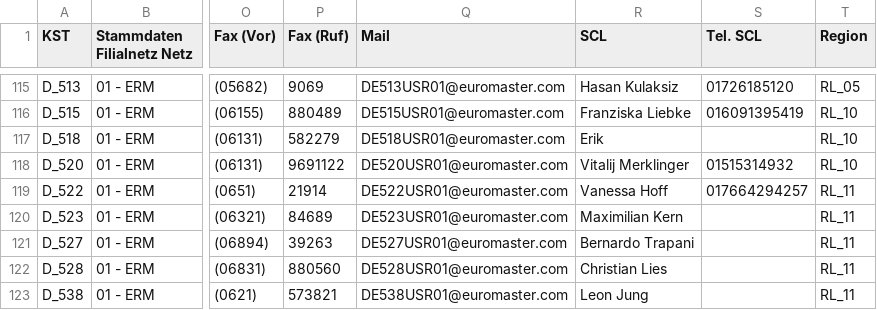
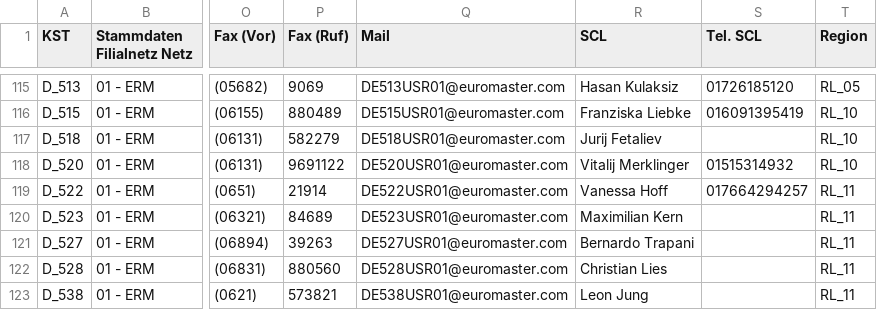
Before and after one commit to David24387/Bedarfskarte-Franchise-2, a CSV file: daten.csv, drawn as a sheet; only a part is shown, gaps mark what is left out; the diff names each change by its address in the sheet, - before the commit and + after, or states it on an @@ line.

```diff
--- a/daten.csv
+++ b/daten.csv
-R117 (SCL): Erik
+R117 (SCL): Jurij Fetaliev
```
